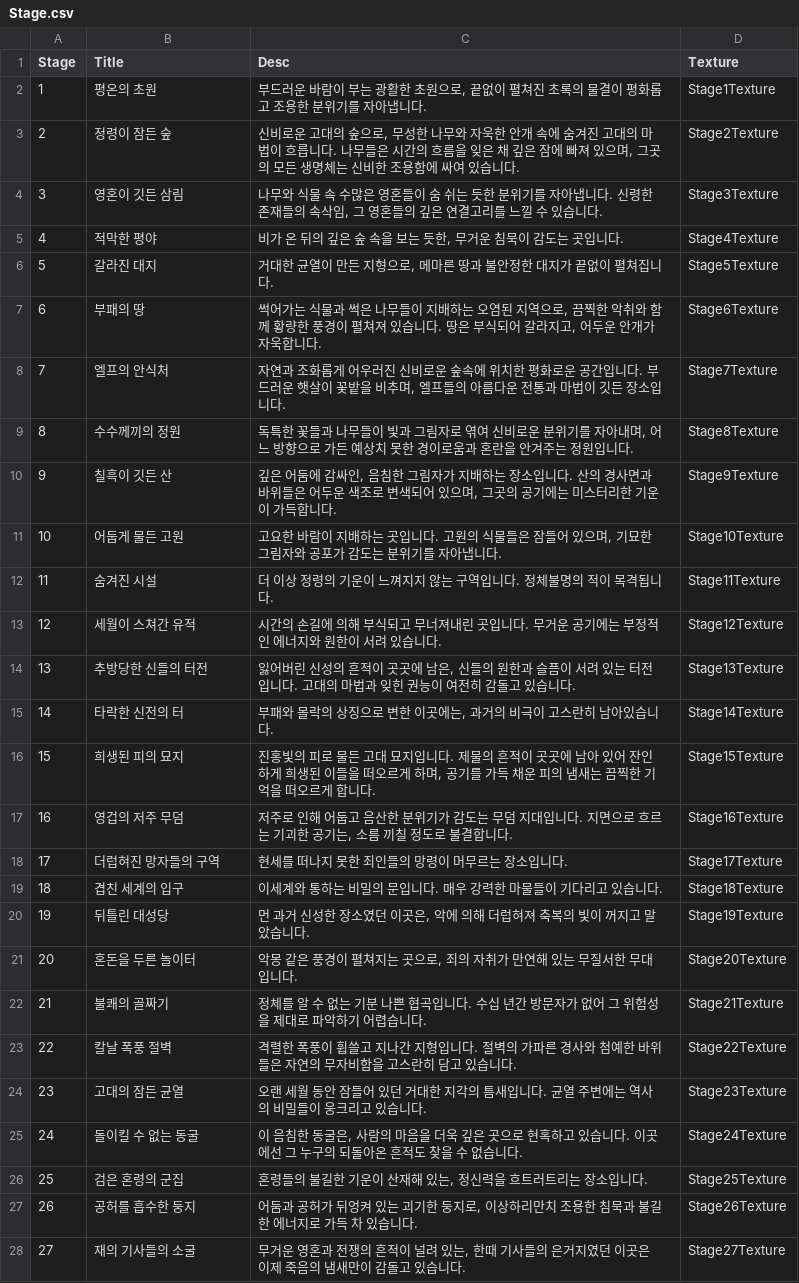
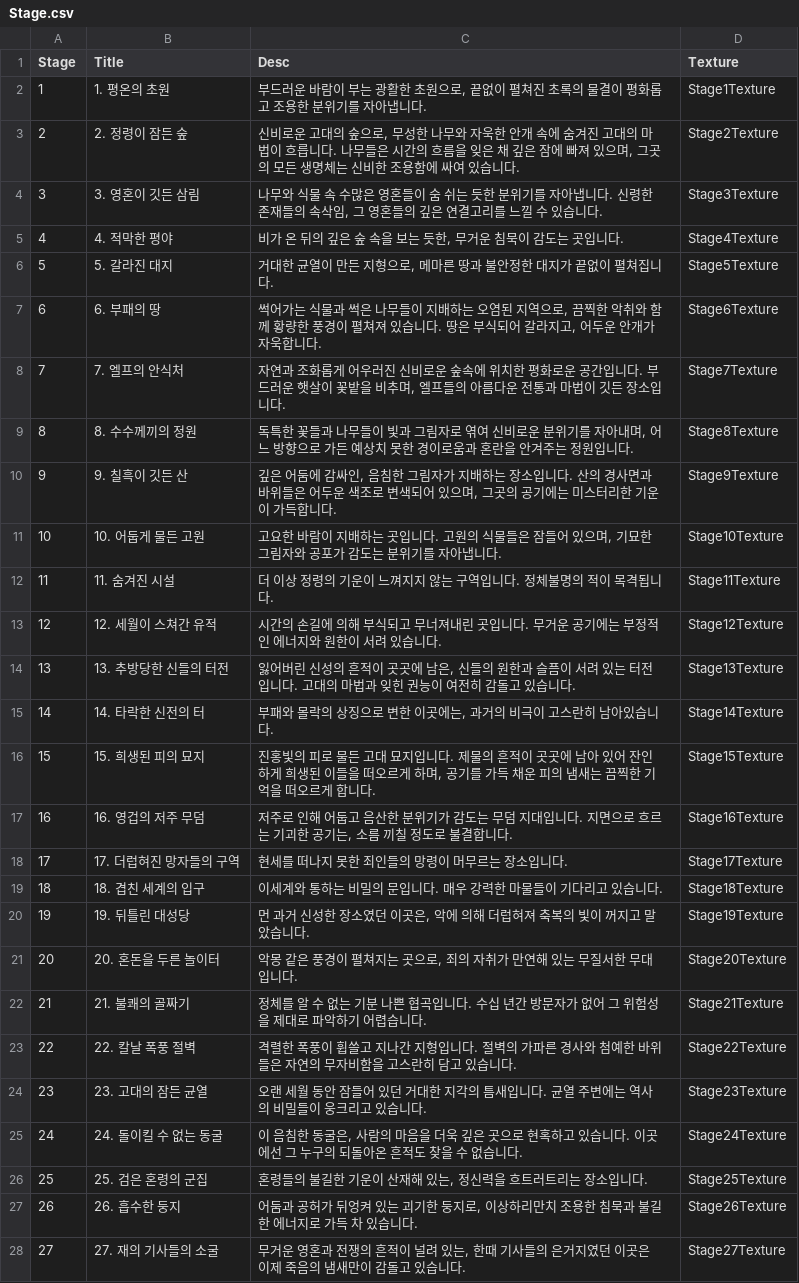
Before and after one commit to qkrkwl6666/TangTangHuru, a CSV file: Assets/08.DataTable/Stage.csv, drawn as a sheet; only a part is shown; the diff covers the shown part only.

```diff
--- a/Assets/08.DataTable/Stage.csv
+++ b/Assets/08.DataTable/Stage.csv
@@ -1,28 +1,28 @@
 Stage,Title,Desc,Texture
-1,평온의 초원,"부드러운 바람이 부는 광활한 초원으로, 끝없이 펼쳐진 초록의 물결이 평화롭고 조용한 분위기를 자아냅니다.",Stage1Texture
-2,정령이 잠든 숲,"신비로운 고대의 숲으로, 무성한 나무와 자욱한 안개 속에 숨겨진 고대의 마법이 흐릅니다. 나무들은 시간의 흐름을 잊은 채 깊은 잠에 빠져 있으며, 그곳의 모든 생명체는 신비한 조용함에 싸여 있습니다.",Stage2Texture
-3,영혼이 깃든 삼림,"나무와 식물 속 수많은 영혼들이 숨 쉬는 듯한 분위기를 자아냅니다. 신령한 존재들의 속삭임, 그 영혼들의 깊은 연결고리를 느낄 수 있습니다. ",Stage3Texture
-4,적막한 평야,"비가 온 뒤의 깊은 숲 속을 보는 듯한, 무거운 침묵이 감도는 곳입니다.",Stage4Texture
-5,갈라진 대지,"거대한 균열이 만든 지형으로, 메마른 땅과 불안정한 대지가 끝없이 펼쳐집니다.",Stage5Texture
-6,부패의 땅,"썩어가는 식물과 썩은 나무들이 지배하는 오염된 지역으로, 끔찍한 악취와 함께 황량한 풍경이 펼쳐져 있습니다. 땅은 부식되어 갈라지고, 어두운 안개가 자욱합니다. ",Stage6Texture
-7,엘프의 안식처,"자연과 조화롭게 어우러진 신비로운 숲속에 위치한 평화로운 공간입니다. 부드러운 햇살이 꽃밭을 비추며, 엘프들의 아름다운 전통과 마법이 깃든 장소입니다. ",Stage7Texture
-8,수수께끼의 정원,"독특한 꽃들과 나무들이 빛과 그림자로 엮여 신비로운 분위기를 자아내며, 어느 방향으로 가든 예상치 못한 경이로움과 혼란을 안겨주는 정원입니다.",Stage8Texture
-9,칠흑이 깃든 산,"깊은 어둠에 감싸인, 음침한 그림자가 지배하는 장소입니다. 산의 경사면과 바위들은 어두운 색조로 변색되어 있으며, 그곳의 공기에는 미스터리한 기운이 가득합니다. ",Stage9Texture
-10,어둡게 물든 고원,"고요한 바람이 지배하는 곳입니다. 고원의 식물들은 잠들어 있으며, 기묘한 그림자와 공포가 감도는 분위기를 자아냅니다.",Stage10Texture
-11,숨겨진 시설,더 이상 정령의 기운이 느껴지지 않는 구역입니다. 정체불명의 적이 목격됩니다.,Stage11Texture
-12,세월이 스쳐간 유적,시간의 손길에 의해 부식되고 무너져내린 곳입니다. 무거운 공기에는 부정적인 에너지와 원한이 서려 있습니다.,Stage12Texture
-13,추방당한 신들의 터전,"잃어버린 신성의 흔적이 곳곳에 남은, 신들의 원한과 슬픔이 서려 있는 터전입니다. 고대의 마법과 잊힌 권능이 여전히 감돌고 있습니다.",Stage13Texture
-14,타락한 신전의 터,"부패와 몰락의 상징으로 변한 이곳에는, 과거의 비극이 고스란히 남아있습니다.",Stage14Texture
-15,희생된 피의 묘지,"진홍빛의 피로 물든 고대 묘지입니다. 제물의 흔적이 곳곳에 남아 있어 잔인하게 희생된 이들을 떠오르게 하며, 공기를 가득 채운 피의 냄새는 끔찍한 기억을 떠오르게 합니다.",Stage15Texture
-16,영겁의 저주 무덤,"저주로 인해 어둡고 음산한 분위기가 감도는 무덤 지대입니다. 지면으로 흐르는 기괴한 공기는, 소름 끼칠 정도로 불결합니다.",Stage16Texture
-17,더럽혀진 망자들의 구역,현세를 떠나지 못한 죄인들의 망령이 머무르는 장소입니다.,Stage17Texture
-18,겹친 세계의 입구,이세계와 통하는 비밀의 문입니다. 매우 강력한 마물들이 기다리고 있습니다.,Stage18Texture
-19,뒤틀린 대성당,"먼 과거 신성한 장소였던 이곳은, 악에 의해 더럽혀져 축복의 빛이 꺼지고 말았습니다.",Stage19Texture
-20,혼돈을 두른 놀이터,"악몽 같은 풍경이 펼쳐지는 곳으로, 죄의 자취가 만연해 있는 무질서한 무대입니다.",Stage20Texture
-21,불쾌의 골짜기,정체를 알 수 없는 기분 나쁜 협곡입니다. 수십 년간 방문자가 없어 그 위험성을 제대로 파악하기 어렵습니다.,Stage21Texture
-22,칼날 폭풍 절벽,격렬한 폭풍이 휩쓸고 지나간 지형입니다. 절벽의 가파른 경사와 첨예한 바위들은 자연의 무자비함을 고스란히 담고 있습니다.,Stage22Texture
-23,고대의 잠든 균열,오랜 세월 동안 잠들어 있던 거대한 지각의 틈새입니다. 균열 주변에는 역사의 비밀들이 웅크리고 있습니다.,Stage23Texture
-24,돌이킬 수 없는 동굴,"이 음침한 동굴은, 사람의 마음을 더욱 깊은 곳으로 현혹하고 있습니다. 이곳에선 그 누구의 되돌아온 흔적도 찾을 수 없습니다.",Stage24Texture
-25,검은 혼령의 군집,"혼령들의 불길한 기운이 산재해 있는, 정신력을 흐트러트리는 장소입니다.",Stage25Texture
-26,공허를 흡수한 둥지,"어둠과 공허가 뒤엉켜 있는 괴기한 둥지로, 이상하리만치 조용한 침묵과 불길한 에너지로 가득 차 있습니다. ",Stage26Texture
-27,재의 기사들의 소굴,"무거운 영혼과 전쟁의 흔적이 널려 있는, 한때 기사들의 은거지였던 이곳은 이제 죽음의 냄새만이 감돌고 있습니다.",Stage27Texture
+1,1. 평온의 초원,"부드러운 바람이 부는 광활한 초원으로, 끝없이 펼쳐진 초록의 물결이 평화롭고 조용한 분위기를 자아냅니다.",Stage1Texture
+2,2. 정령이 잠든 숲,"신비로운 고대의 숲으로, 무성한 나무와 자욱한 안개 속에 숨겨진 고대의 마법이 흐릅니다. 나무들은 시간의 흐름을 잊은 채 깊은 잠에 빠져 있으며, 그곳의 모든 생명체는 신비한 조용함에 싸여 있습니다.",Stage2Texture
+3,3. 영혼이 깃든 삼림,"나무와 식물 속 수많은 영혼들이 숨 쉬는 듯한 분위기를 자아냅니다. 신령한 존재들의 속삭임, 그 영혼들의 깊은 연결고리를 느낄 수 있습니다. ",Stage3Texture
+4,4. 적막한 평야,"비가 온 뒤의 깊은 숲 속을 보는 듯한, 무거운 침묵이 감도는 곳입니다.",Stage4Texture
+5,5. 갈라진 대지,"거대한 균열이 만든 지형으로, 메마른 땅과 불안정한 대지가 끝없이 펼쳐집니다.",Stage5Texture
+6,6. 부패의 땅,"썩어가는 식물과 썩은 나무들이 지배하는 오염된 지역으로, 끔찍한 악취와 함께 황량한 풍경이 펼쳐져 있습니다. 땅은 부식되어 갈라지고, 어두운 안개가 자욱합니다. ",Stage6Texture
+7,7. 엘프의 안식처,"자연과 조화롭게 어우러진 신비로운 숲속에 위치한 평화로운 공간입니다. 부드러운 햇살이 꽃밭을 비추며, 엘프들의 아름다운 전통과 마법이 깃든 장소입니다. ",Stage7Texture
+8,8. 수수께끼의 정원,"독특한 꽃들과 나무들이 빛과 그림자로 엮여 신비로운 분위기를 자아내며, 어느 방향으로 가든 예상치 못한 경이로움과 혼란을 안겨주는 정원입니다.",Stage8Texture
+9,9. 칠흑이 깃든 산,"깊은 어둠에 감싸인, 음침한 그림자가 지배하는 장소입니다. 산의 경사면과 바위들은 어두운 색조로 변색되어 있으며, 그곳의 공기에는 미스터리한 기운이 가득합니다. ",Stage9Texture
+10,10. 어둡게 물든 고원,"고요한 바람이 지배하는 곳입니다. 고원의 식물들은 잠들어 있으며, 기묘한 그림자와 공포가 감도는 분위기를 자아냅니다.",Stage10Texture
+11,11. 숨겨진 시설,더 이상 정령의 기운이 느껴지지 않는 구역입니다. 정체불명의 적이 목격됩니다.,Stage11Texture
+12,12. 세월이 스쳐간 유적,시간의 손길에 의해 부식되고 무너져내린 곳입니다. 무거운 공기에는 부정적인 에너지와 원한이 서려 있습니다.,Stage12Texture
+13,13. 추방당한 신들의 터전,"잃어버린 신성의 흔적이 곳곳에 남은, 신들의 원한과 슬픔이 서려 있는 터전입니다. 고대의 마법과 잊힌 권능이 여전히 감돌고 있습니다.",Stage13Texture
+14,14. 타락한 신전의 터,"부패와 몰락의 상징으로 변한 이곳에는, 과거의 비극이 고스란히 남아있습니다.",Stage14Texture
+15,15. 희생된 피의 묘지,"진홍빛의 피로 물든 고대 묘지입니다. 제물의 흔적이 곳곳에 남아 있어 잔인하게 희생된 이들을 떠오르게 하며, 공기를 가득 채운 피의 냄새는 끔찍한 기억을 떠오르게 합니다.",Stage15Texture
+16,16. 영겁의 저주 무덤,"저주로 인해 어둡고 음산한 분위기가 감도는 무덤 지대입니다. 지면으로 흐르는 기괴한 공기는, 소름 끼칠 정도로 불결합니다.",Stage16Texture
+17,17. 더럽혀진 망자들의 구역,현세를 떠나지 못한 죄인들의 망령이 머무르는 장소입니다.,Stage17Texture
+18,18. 겹친 세계의 입구,이세계와 통하는 비밀의 문입니다. 매우 강력한 마물들이 기다리고 있습니다.,Stage18Texture
+19,19. 뒤틀린 대성당,"먼 과거 신성한 장소였던 이곳은, 악에 의해 더럽혀져 축복의 빛이 꺼지고 말았습니다.",Stage19Texture
+20,20. 혼돈을 두른 놀이터,"악몽 같은 풍경이 펼쳐지는 곳으로, 죄의 자취가 만연해 있는 무질서한 무대입니다.",Stage20Texture
+21,21. 불쾌의 골짜기,정체를 알 수 없는 기분 나쁜 협곡입니다. 수십 년간 방문자가 없어 그 위험성을 제대로 파악하기 어렵습니다.,Stage21Texture
+22,22. 칼날 폭풍 절벽,격렬한 폭풍이 휩쓸고 지나간 지형입니다. 절벽의 가파른 경사와 첨예한 바위들은 자연의 무자비함을 고스란히 담고 있습니다.,Stage22Texture
+23,23. 고대의 잠든 균열,오랜 세월 동안 잠들어 있던 거대한 지각의 틈새입니다. 균열 주변에는 역사의 비밀들이 웅크리고 있습니다.,Stage23Texture
+24,24. 돌이킬 수 없는 동굴,"이 음침한 동굴은, 사람의 마음을 더욱 깊은 곳으로 현혹하고 있습니다. 이곳에선 그 누구의 되돌아온 흔적도 찾을 수 없습니다.",Stage24Texture
+25,25. 검은 혼령의 군집,"혼령들의 불길한 기운이 산재해 있는, 정신력을 흐트러트리는 장소입니다.",Stage25Texture
+26,26. 흡수한 둥지,"어둠과 공허가 뒤엉켜 있는 괴기한 둥지로, 이상하리만치 조용한 침묵과 불길한 에너지로 가득 차 있습니다. ",Stage26Texture
+27,27. 재의 기사들의 소굴,"무거운 영혼과 전쟁의 흔적이 널려 있는, 한때 기사들의 은거지였던 이곳은 이제 죽음의 냄새만이 감돌고 있습니다.",Stage27Texture
```
Also changed, not shown: 3 edited cells elsewhere in this file, Assets/08.DataTable/Boss.csv, Assets/08.DataTable/BossSkill.csv, 9 other files.
